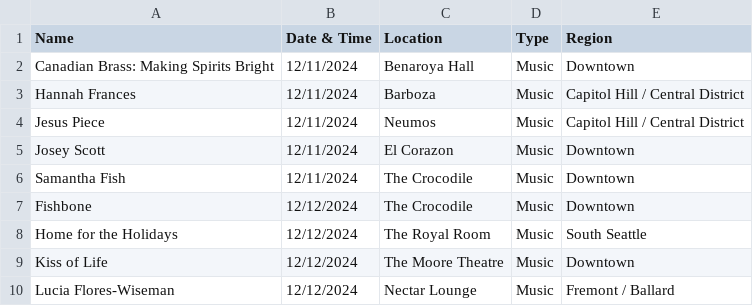
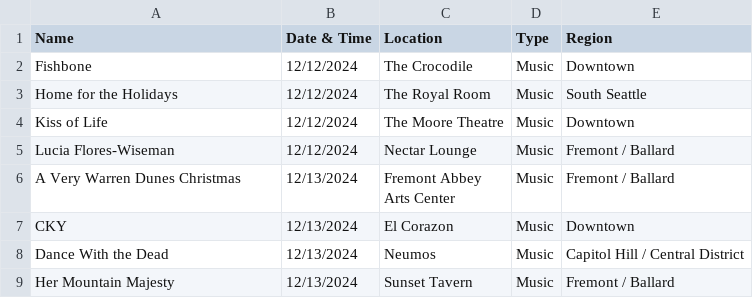
Before and after one commit to yeyfreya/TECHIN510_Lab4, a CSV file: events_basic.csv, drawn as a sheet; only a part is shown; the shorter side is filled out with more unchanged rows.

```diff
--- a/events_basic.csv
+++ b/events_basic.csv
@@ -1,7 +1,2 @@
 Name,Date & Time,Location,Type,Region
-Canadian Brass: Making Spirits Bright,12/11/2024,Benaroya Hall,Music,Downtown
-Hannah Frances,12/11/2024,Barboza,Music,Capitol Hill / Central District
-Jesus Piece,12/11/2024,Neumos,Music,Capitol Hill / Central District
-Josey Scott,12/11/2024,El Corazon,Music,Downtown
-Samantha Fish,12/11/2024,The Crocodile,Music,Downtown
 Fishbone,12/12/2024,The Crocodile,Music,Downtown
```
Also changed, not shown: events.csv, events_latlon.csv.
